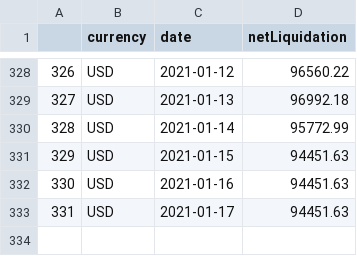
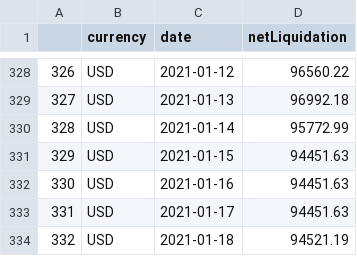
Before and after one commit to zhanren/Tradingweb, a CSV file: python/account_detail/net_liquidity_history.csv, drawn as a sheet; only a part is shown, gaps mark what is left out.

```diff
--- a/python/account_detail/net_liquidity_history.csv
+++ b/python/account_detail/net_liquidity_history.csv
@@ -333 +333,2 @@
 331,USD,2021-01-17,94451.63
+332,USD,2021-01-18,94521.19
```
Also changed, not shown: python/account_detail/current_holding.csv, 3 other files.
